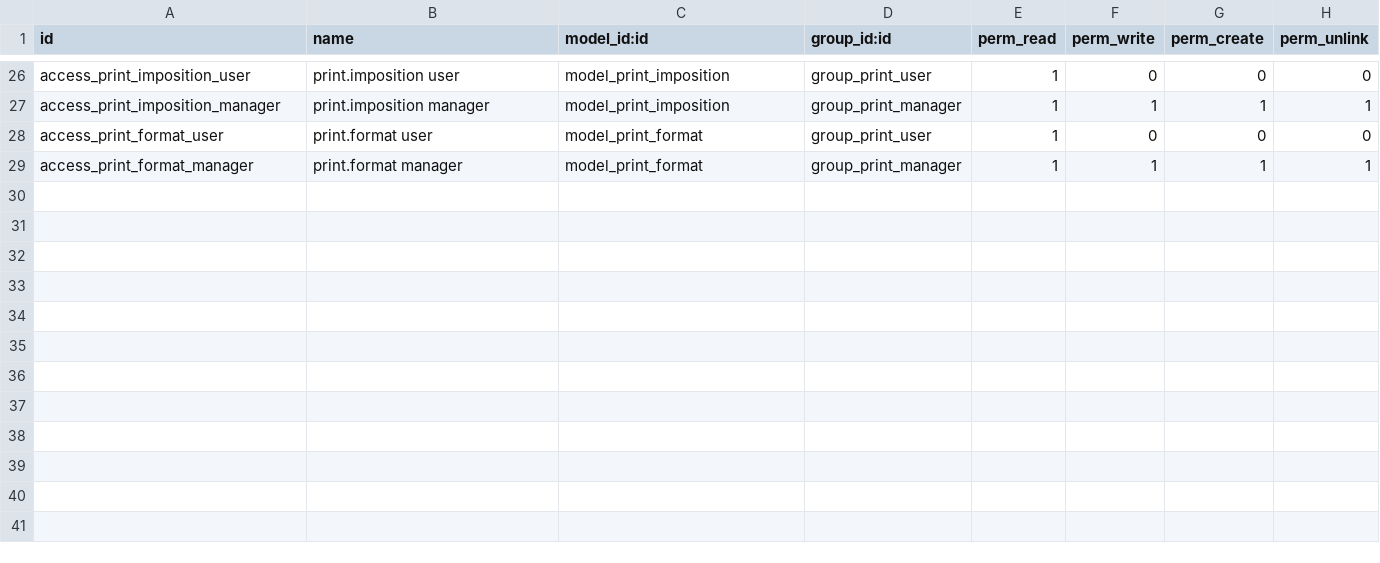
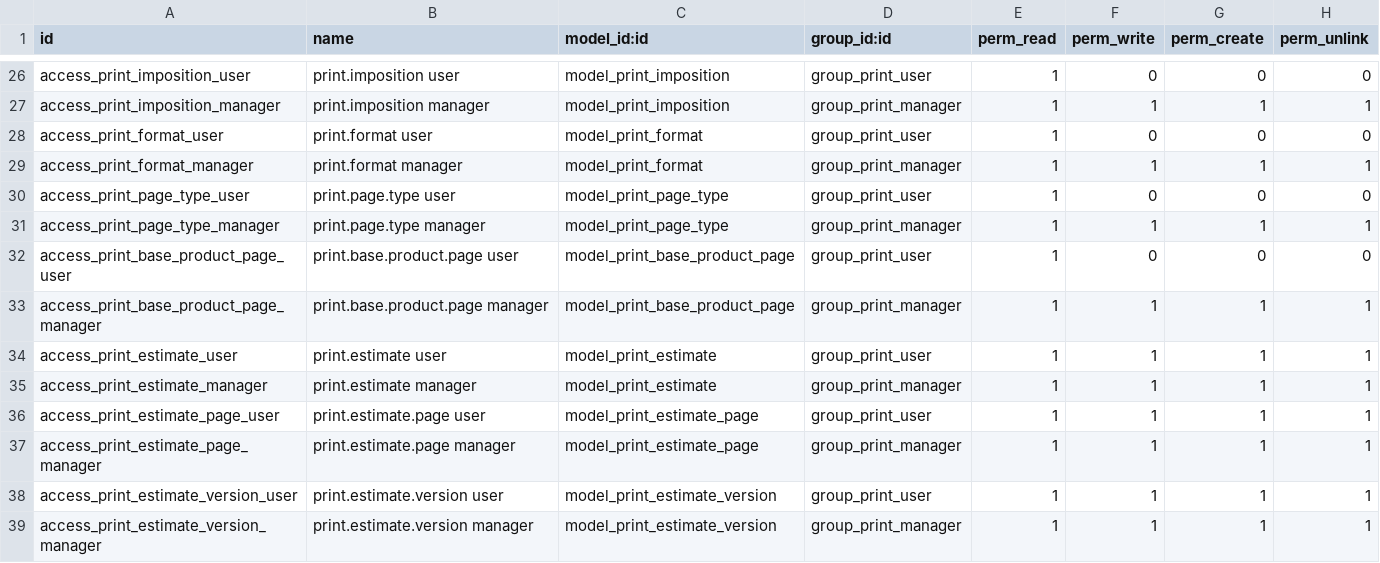
Before and after one commit to khuram225/odoo-railway, a CSV file: odoo/addons/addons_print/pp_print_core/security/ir.model.access.csv (was odoo/addons/print_estimation/security/ir.model.access.csv), drawn as a sheet; only a part is shown, gaps mark what is left out.

```diff
--- a/odoo/addons/print_estimation/security/ir.model.access.csv
+++ b/odoo/addons/addons_print/pp_print_core/security/ir.model.access.csv
@@ -29 +29,11 @@ access_print_format_user,print.format user,model_print_format,group_print_user,1
 access_print_format_manager,print.format manager,model_print_format,group_print_manager,1,1,1,1
+access_print_page_type_user,print.page.type user,model_print_page_type,group_print_user,1,0,0,0
+access_print_page_type_manager,print.page.type manager,model_print_page_type,group_print_manager,1,1,1,1
+access_print_base_product_page_user,print.base.product.page user,model_print_base_product_page,group_print_user,1,0,0,0
+access_print_base_product_page_manager,print.base.product.page manager,model_print_base_product_page,group_print_manager,1,1,1,1
+access_print_estimate_user,print.estimate user,model_print_estimate,group_print_user,1,1,1,1
+access_print_estimate_manager,print.estimate manager,model_print_estimate,group_print_manager,1,1,1,1
+access_print_estimate_page_user,print.estimate.page user,model_print_estimate_page,group_print_user,1,1,1,1
+access_print_estimate_page_manager,print.estimate.page manager,model_print_estimate_page,group_print_manager,1,1,1,1
+access_print_estimate_version_user,print.estimate.version user,model_print_estimate_version,group_print_user,1,1,1,1
+access_print_estimate_version_manager,print.estimate.version manager,model_print_estimate_version,group_print_manager,1,1,1,1
```
Also changed, not shown: 38 other files.
